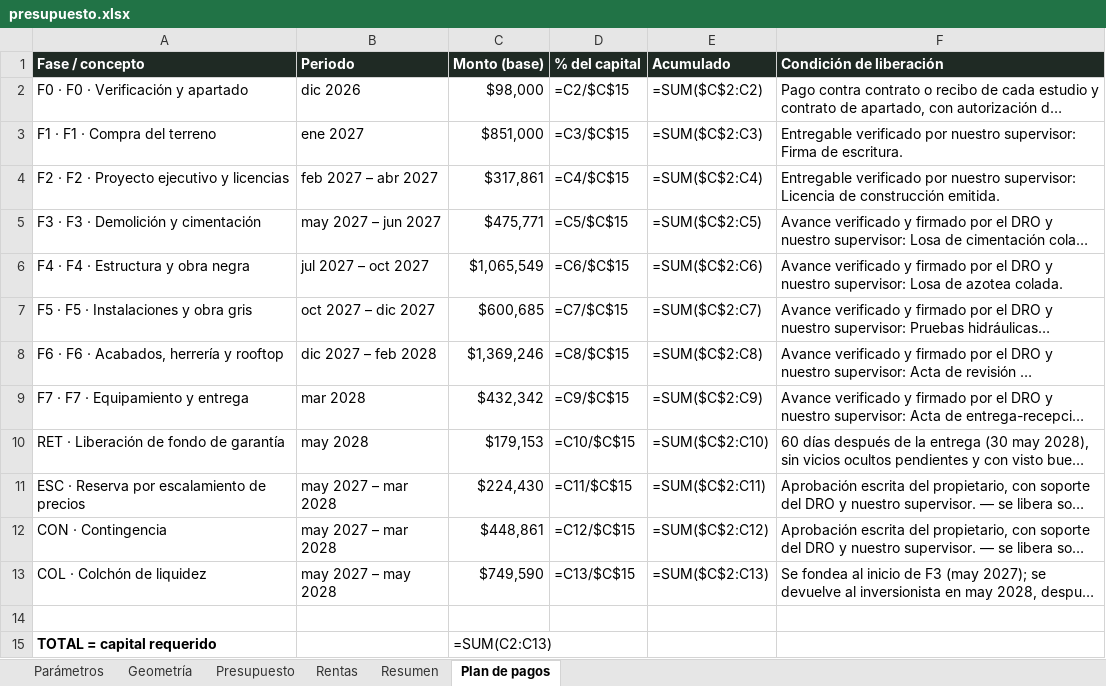
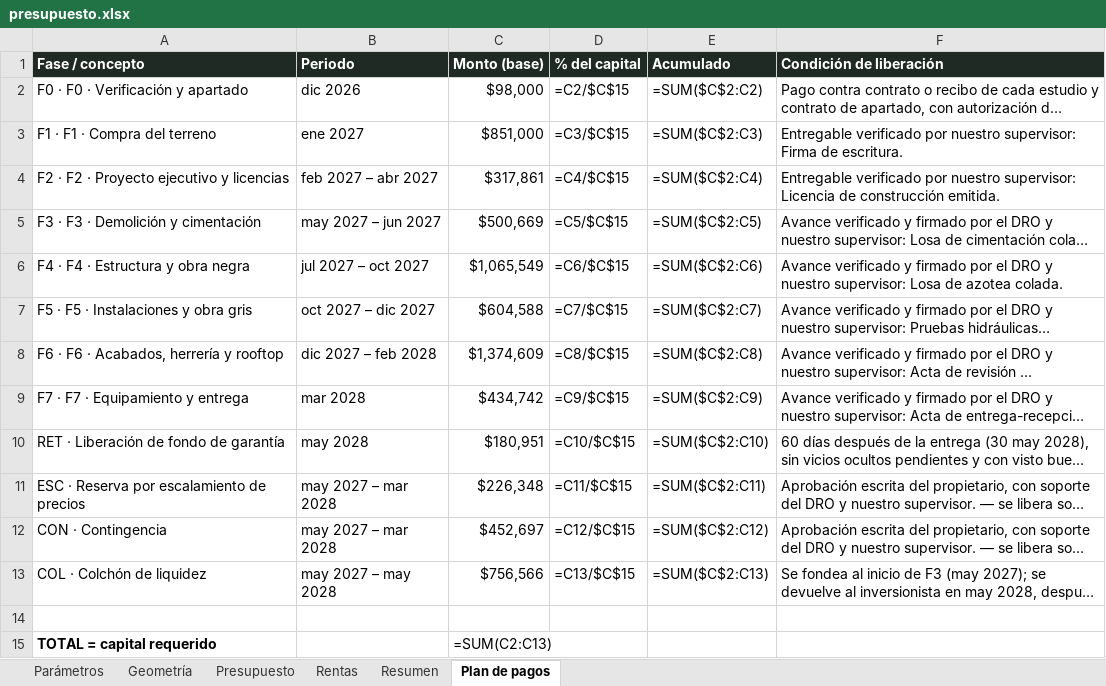
Before and after one commit to WalabiRock/walabirock.github.io, an Excel workbook: donceles/presupuesto.xlsx, sheet Plan de pagos, drawn as a sheet; only a part is shown; long unchanged cells end in …; values as stored, in another font and other column widths than the file's, no borders; formulas without a stored value are shown as written; the diff names each change by its address in the sheet, - before the commit and + after, or states it on an @@ line.

```diff
--- a/donceles/presupuesto.xlsx (sheet Plan de pagos)
+++ b/donceles/presupuesto.xlsx (sheet Plan de pagos)
-C5 (Monto (base)): $475,771
+C5 (Monto (base)): $500,669
-C7 (Monto (base)): $600,685
+C7 (Monto (base)): $604,588
-C8 (Monto (base)): $1,369,246
+C8 (Monto (base)): $1,374,609
-C9 (Monto (base)): $432,342
+C9 (Monto (base)): $434,742
-C10 (Monto (base)): $179,153
+C10 (Monto (base)): $180,951
-C11 (Monto (base)): $224,430
+C11 (Monto (base)): $226,348
-C12 (Monto (base)): $448,861
+C12 (Monto (base)): $452,697
-C13 (Monto (base)): $749,590
+C13 (Monto (base)): $756,566
```
Also changed, not shown: sheet Presupuesto, sheet Resumen, 5 other files.
